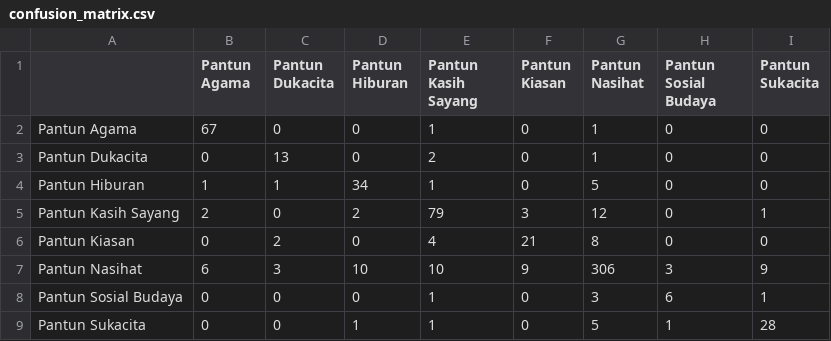
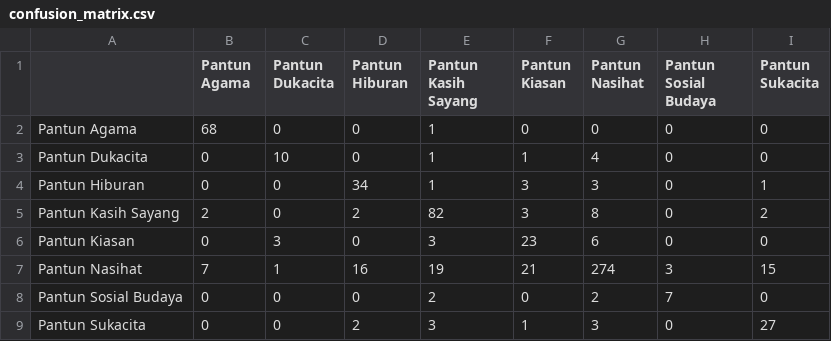
Before and after one commit to NazirArifin/pantunify, a CSV file: data/article3/indobert-full/confusion_matrix.csv, drawn as a sheet.

Commit message:
Update IndoBERT metrics and add new classification report for isi_only scenario
- Updated test_metrics.csv and test_metrics.json for the full scenario with new accuracy and F1 scores.
- Added new classification_report.json and confusion_matrix.csv for the isi_only scenario.
- Introduced training_time.json for isi_only with updated training duration.
- Created a comparative report (laporan_komparatif_indobert_full_vs_isi_only.md) detailing performance differences between full and isi_only scenarios.
- Added a new Jupyter notebook (llama8b_qlora.ipynb) for fine-tuning Llama 3.1 8B Instruct model using QLoRA for pantun classification.
- Included necessary scripts and configurations for training and evaluation.

```diff
--- a/data/article3/indobert-full/confusion_matrix.csv
+++ b/data/article3/indobert-full/confusion_matrix.csv
@@ -1,9 +1,9 @@
 ,Pantun Agama,Pantun Dukacita,Pantun Hiburan,Pantun Kasih Sayang,Pantun Kiasan,Pantun Nasihat,Pantun Sosial Budaya,Pantun Sukacita
-Pantun Agama,67,0,0,1,0,1,0,0
-Pantun Dukacita,0,13,0,2,0,1,0,0
-Pantun Hiburan,1,1,34,1,0,5,0,0
-Pantun Kasih Sayang,2,0,2,79,3,12,0,1
-Pantun Kiasan,0,2,0,4,21,8,0,0
-Pantun Nasihat,6,3,10,10,9,306,3,9
-Pantun Sosial Budaya,0,0,0,1,0,3,6,1
-Pantun Sukacita,0,0,1,1,0,5,1,28
+Pantun Agama,68,0,0,1,0,0,0,0
+Pantun Dukacita,0,10,0,1,1,4,0,0
+Pantun Hiburan,0,0,34,1,3,3,0,1
+Pantun Kasih Sayang,2,0,2,82,3,8,0,2
+Pantun Kiasan,0,3,0,3,23,6,0,0
+Pantun Nasihat,7,1,16,19,21,274,3,15
+Pantun Sosial Budaya,0,0,0,2,0,2,7,0
+Pantun Sukacita,0,0,2,3,1,3,0,27
```
Also changed, not shown: data/article3/indobert-full/test_metrics.csv, 17 other files.
